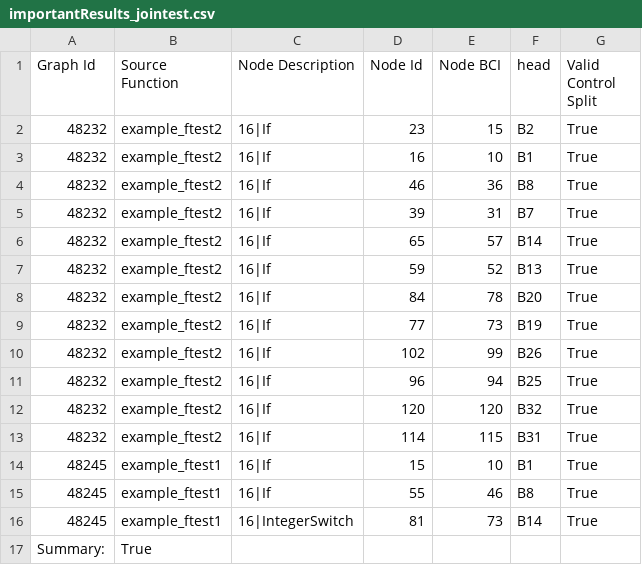
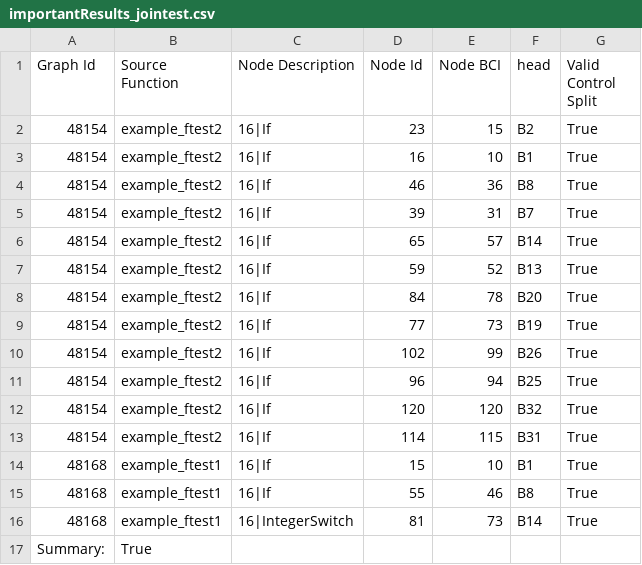
Before and after one commit to MilanCugur/graal_ftests, a CSV file: extra/join/importantResults_jointest.csv, drawn as a sheet.

```diff
--- a/extra/join/importantResults_jointest.csv
+++ b/extra/join/importantResults_jointest.csv
@@ -1,17 +1,17 @@
 Graph Id,Source Function,Node Description,Node Id,Node BCI,head,Valid Control Split
-48232,example_ftest2,16|If,23,15,B2,True
-48232,example_ftest2,16|If,16,10,B1,True
-48232,example_ftest2,16|If,46,36,B8,True
-48232,example_ftest2,16|If,39,31,B7,True
-48232,example_ftest2,16|If,65,57,B14,True
-48232,example_ftest2,16|If,59,52,B13,True
-48232,example_ftest2,16|If,84,78,B20,True
-48232,example_ftest2,16|If,77,73,B19,True
-48232,example_ftest2,16|If,102,99,B26,True
-48232,example_ftest2,16|If,96,94,B25,True
-48232,example_ftest2,16|If,120,120,B32,True
-48232,example_ftest2,16|If,114,115,B31,True
-48245,example_ftest1,16|If,15,10,B1,True
-48245,example_ftest1,16|If,55,46,B8,True
-48245,example_ftest1,16|IntegerSwitch,81,73,B14,True
+48154,example_ftest2,16|If,23,15,B2,True
+48154,example_ftest2,16|If,16,10,B1,True
+48154,example_ftest2,16|If,46,36,B8,True
+48154,example_ftest2,16|If,39,31,B7,True
+48154,example_ftest2,16|If,65,57,B14,True
+48154,example_ftest2,16|If,59,52,B13,True
+48154,example_ftest2,16|If,84,78,B20,True
+48154,example_ftest2,16|If,77,73,B19,True
+48154,example_ftest2,16|If,102,99,B26,True
+48154,example_ftest2,16|If,96,94,B25,True
+48154,example_ftest2,16|If,120,120,B32,True
+48154,example_ftest2,16|If,114,115,B31,True
+48168,example_ftest1,16|If,15,10,B1,True
+48168,example_ftest1,16|If,55,46,B8,True
+48168,example_ftest1,16|IntegerSwitch,81,73,B14,True
 Summary:,True,,,,,
```
Also changed, not shown: extra/join/importantFeatures.csv, 3 other files.
